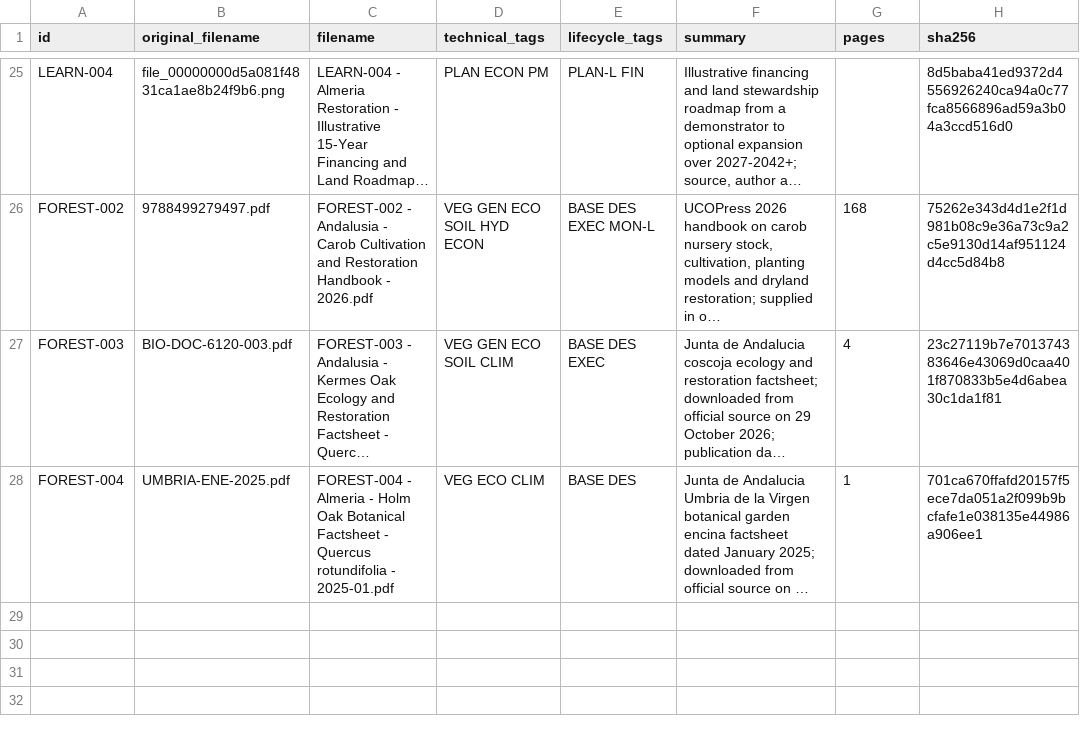
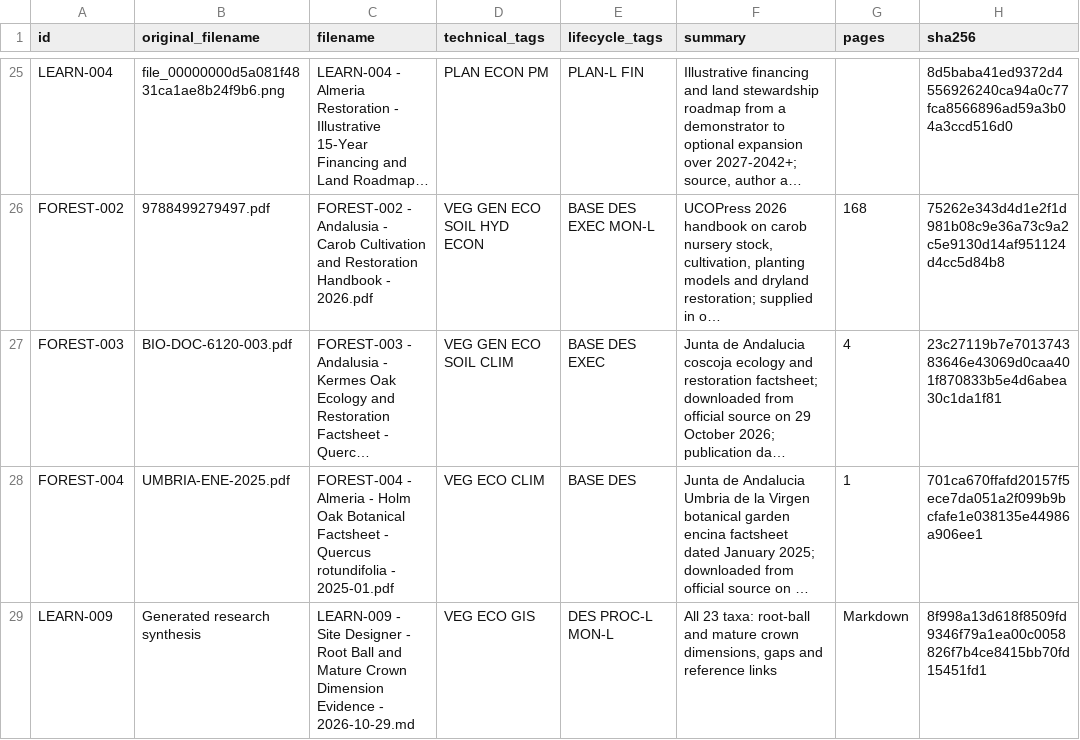
Before and after one commit to pdlje82/algarrobos, a CSV file: doc_library/RENAME_LOG.csv, drawn as a sheet; only a part is shown, gaps mark what is left out; long unchanged cells end in …; the diff names each change by its address in the sheet, - before the commit and + after, or states it on an @@ line.

```diff
--- a/doc_library/RENAME_LOG.csv
+++ b/doc_library/RENAME_LOG.csv
+row 29: LEARN-009 | Generated research synthesis | LEARN-009 - Site Designer - Root Ball and Mature Crown Dimension Evidence - 2026-10-29.md | VEG ECO GIS | DES PROC-L MON-L | All 23 taxa: root-ball and mature crown dimensions, gaps and reference links | Markdown | 8f998a13d618f8509fd9346f79a1ea00c0058826f7b4ce8415bb70fd15451fd1
```
Also changed, not shown: 22 other files.
